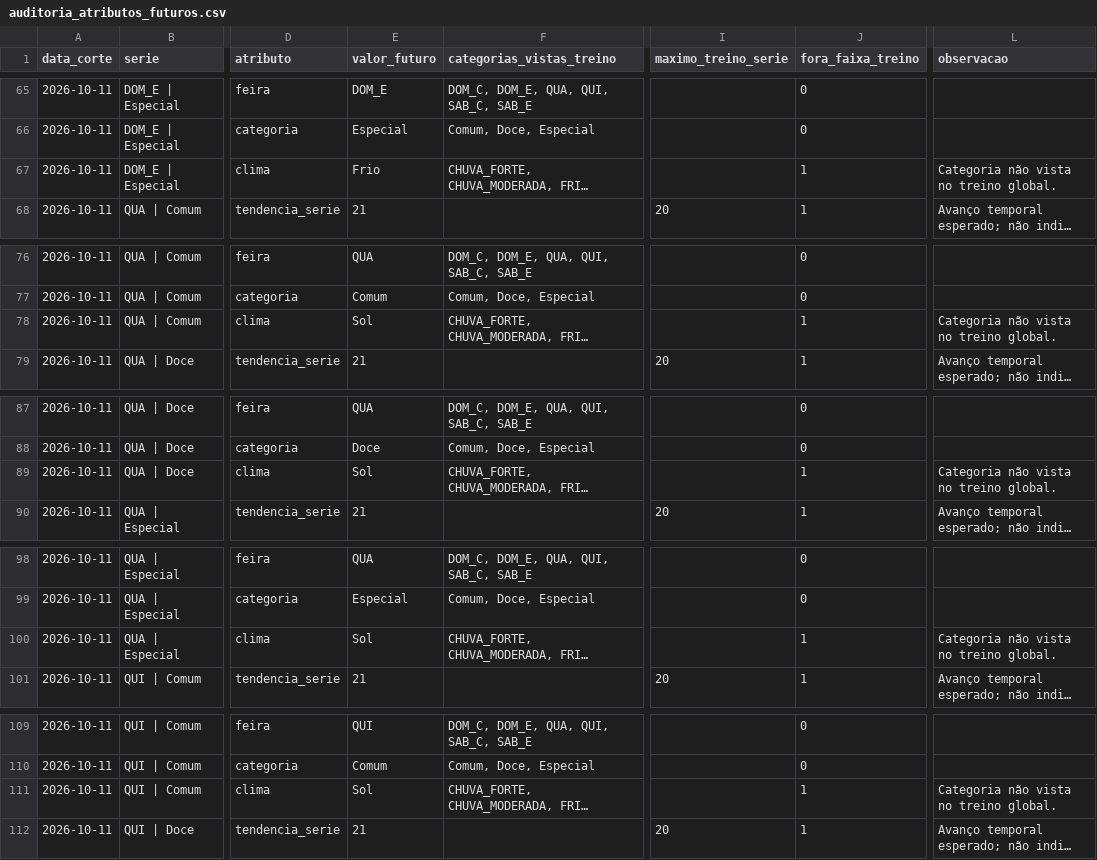
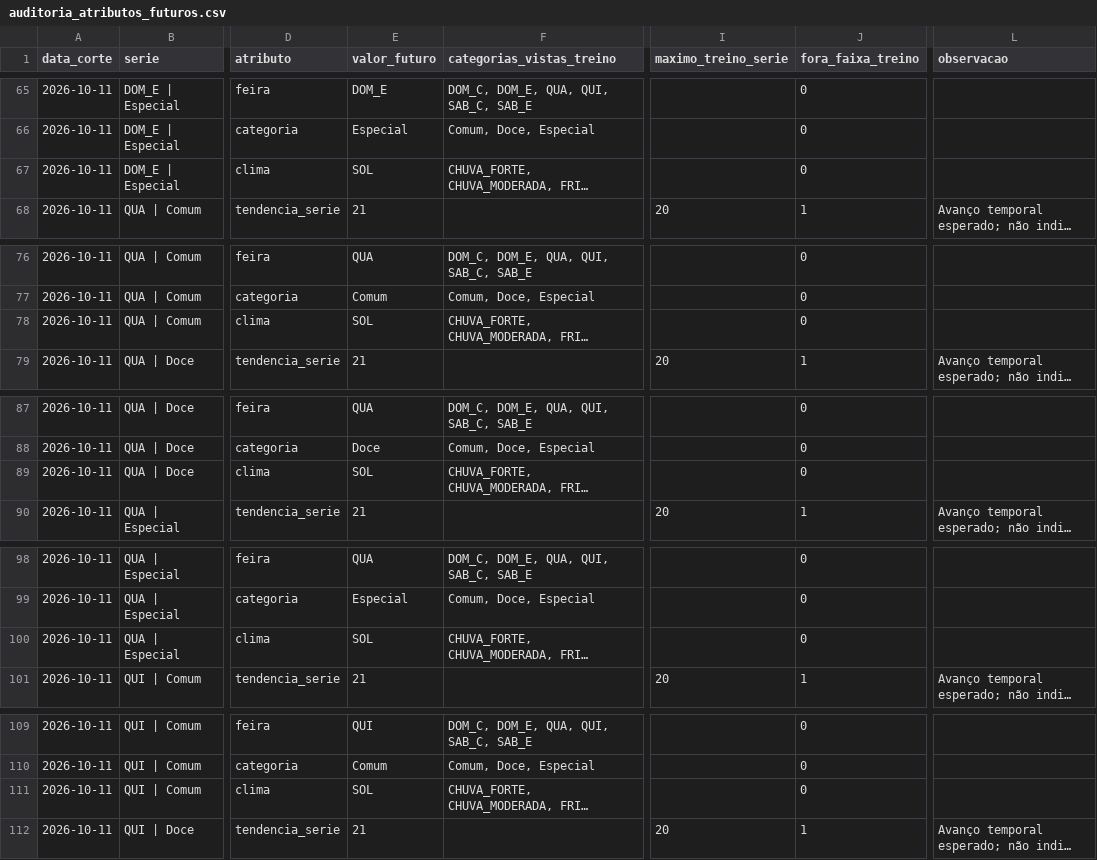
Before and after one commit to viniciusyy/Previsao-de-Demanda-e-Recomenda-o-de-Producao, a CSV file: reports/audit/auditoria_atributos_futuros.csv, drawn as a sheet; only a part is shown, gaps mark what is left out; long unchanged cells end in …; the diff covers the shown part only; the diff names each change by its address in the sheet, - before the commit and + after, or states it on an @@ line.

```diff
--- a/reports/audit/auditoria_atributos_futuros.csv
+++ b/reports/audit/auditoria_atributos_futuros.csv
-E67 (valor_futuro): Frio
+E67 (valor_futuro): SOL
-J67 (fora_faixa_treino): 1
+J67 (fora_faixa_treino): 0
-L67 (observacao): Categoria não vista no treino global.
+L67 (observacao): (empty)
-E78 (valor_futuro): Sol
+E78 (valor_futuro): SOL
-J78 (fora_faixa_treino): 1
+J78 (fora_faixa_treino): 0
-L78 (observacao): Categoria não vista no treino global.
+L78 (observacao): (empty)
-E89 (valor_futuro): Sol
+E89 (valor_futuro): SOL
-J89 (fora_faixa_treino): 1
+J89 (fora_faixa_treino): 0
-L89 (observacao): Categoria não vista no treino global.
+L89 (observacao): (empty)
-E100 (valor_futuro): Sol
+E100 (valor_futuro): SOL
-J100 (fora_faixa_treino): 1
+J100 (fora_faixa_treino): 0
-L100 (observacao): Categoria não vista no treino global.
+L100 (observacao): (empty)
-E111 (valor_futuro): Sol
+E111 (valor_futuro): SOL
-J111 (fora_faixa_treino): 1
+J111 (fora_faixa_treino): 0
-L111 (observacao): Categoria não vista no treino global.
+L111 (observacao): (empty)
```
Also changed, not shown: 39 edited cells elsewhere in this file, reports/audit/auditoria_previsao_por_serie.csv, reports/final/alertas_limitacoes_operacionais.csv, 13 other files.
